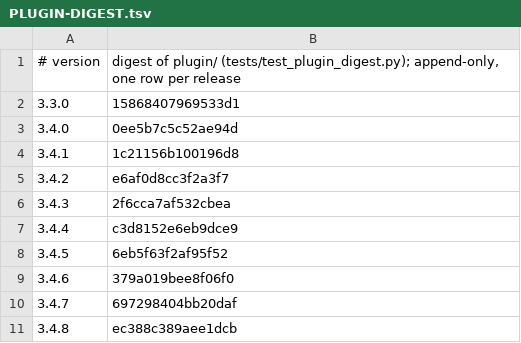
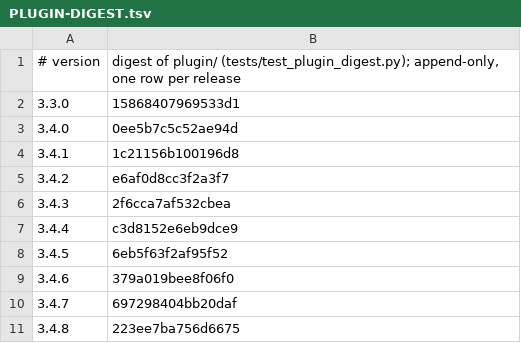
Before and after one commit to Clear-Sights/Makoto, a TSV file: docs/PLUGIN-DIGEST.tsv, drawn as a sheet.

```diff
--- a/docs/PLUGIN-DIGEST.tsv
+++ b/docs/PLUGIN-DIGEST.tsv
@@ -10,2 +10,2 @@
 3.4.7	697298404bb20daf
-3.4.8	ec388c389aee1dcb
+3.4.8	223ee7ba756d6675
```
Also changed, not shown: docs/v9/VOIDS.tsv, docs/v9/records/verdicts-3.4.7-2026-09-28.tsv, 10 other files.
